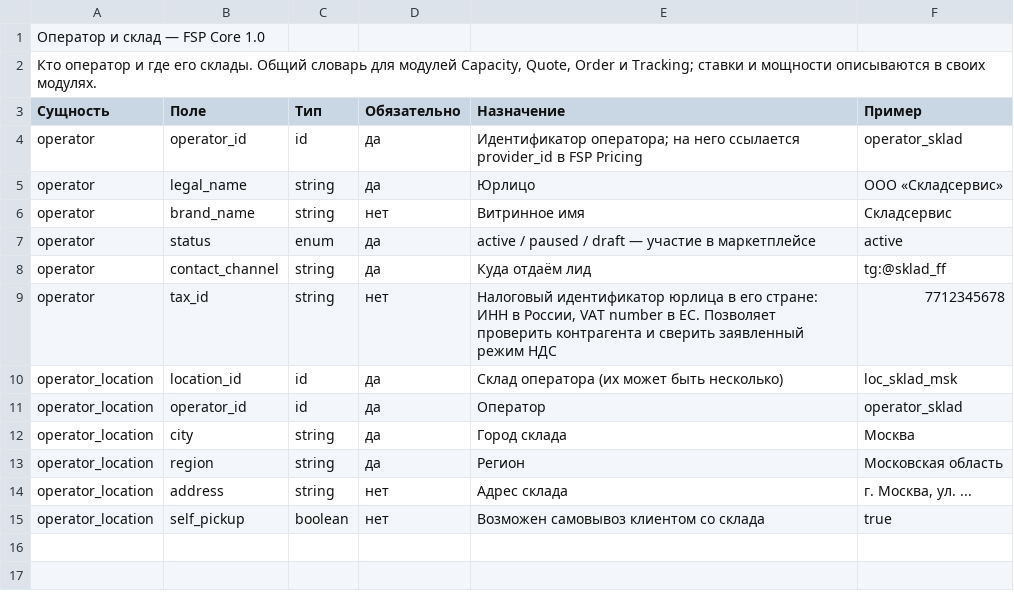
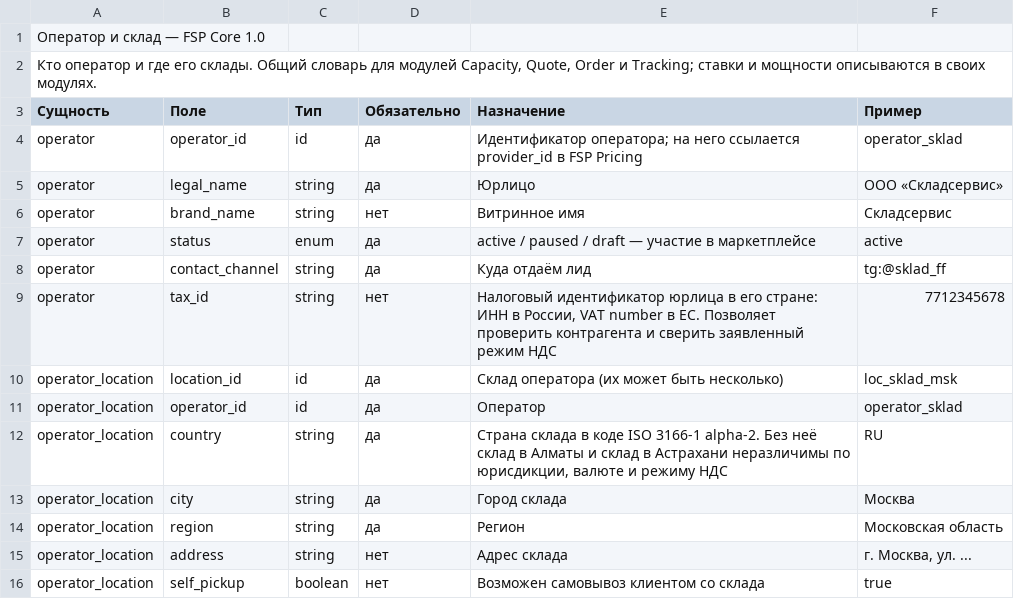
Before and after one commit to open-fsp/fsp, a CSV file: modules/core/operators.csv, drawn as a sheet; the diff names each change by its address in the sheet, - before the commit and + after, or states it on an @@ line.

```diff
--- a/modules/core/operators.csv
+++ b/modules/core/operators.csv
+row 12: operator_location | country | string | да | Страна склада в коде ISO 3166-1 alpha-2. Без неё склад в Алматы и склад в Астрахани неразличимы по юрисдикции, валюте и режиму НДС | RU
```
Also changed, not shown: modules/core/destinations.csv, 7 other files.
